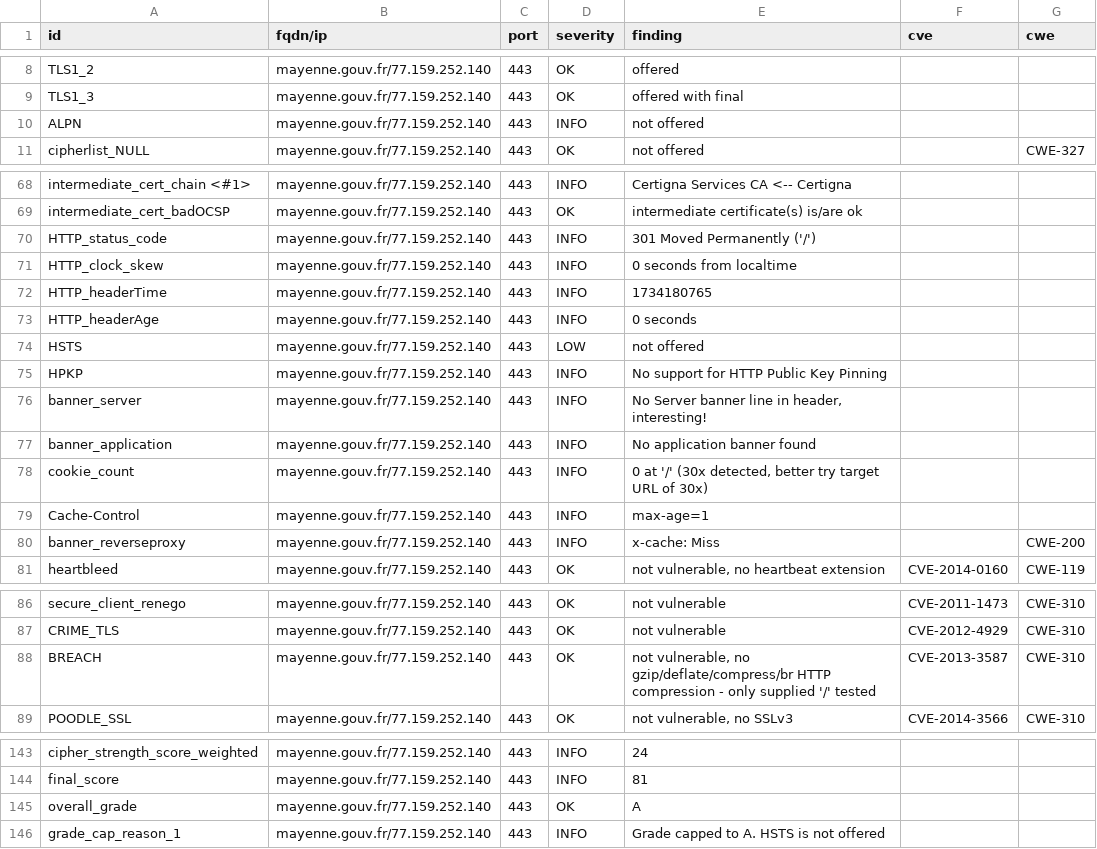
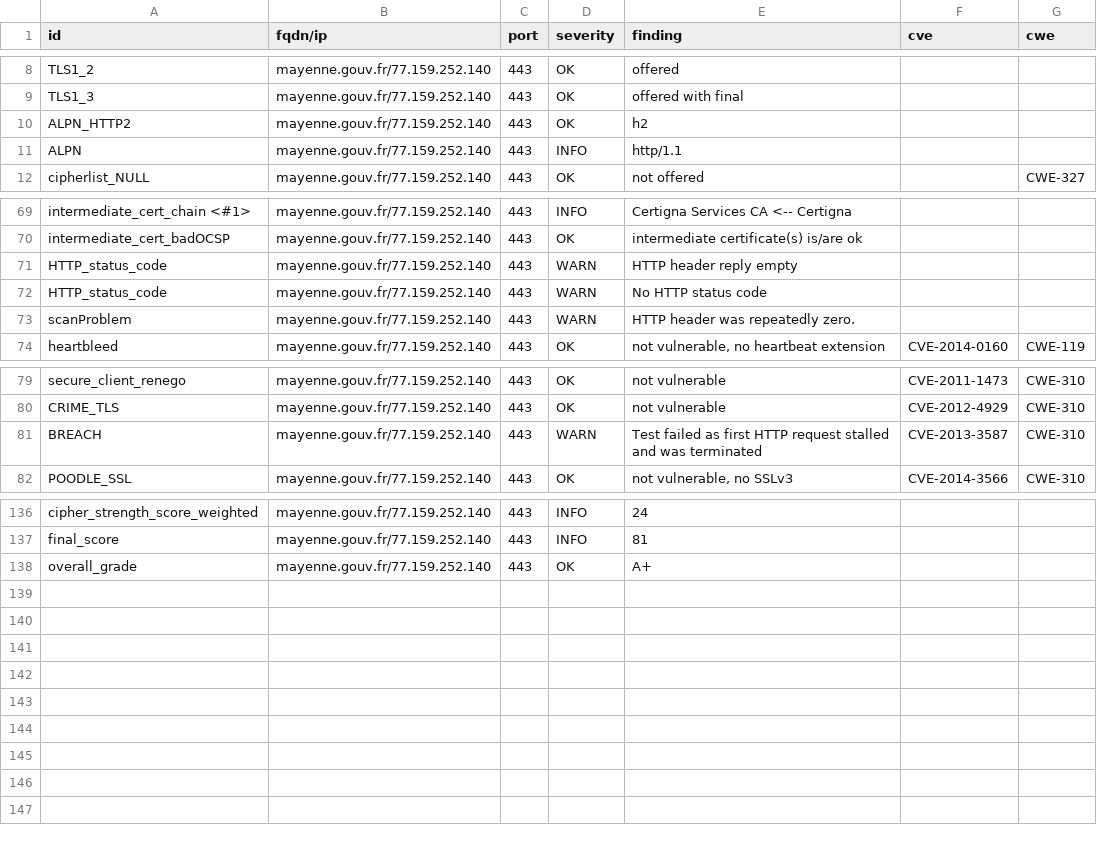
Before and after one commit to GKO-org/dashlordPrd7, a CSV file: results/aHR0cHM6Ly9tYXllbm5lLmdvdXYuZnI=/testssl.csv, drawn as a sheet; only a part is shown, gaps mark what is left out; the diff covers the shown part only.

Commit message:
update: https://mayenne.gouv.fr

```diff
--- a/results/aHR0cHM6Ly9tYXllbm5lLmdvdXYuZnI=/testssl.csv
+++ b/results/aHR0cHM6Ly9tYXllbm5lLmdvdXYuZnI=/testssl.csv
@@ -9,3 +9,4 @@
 "TLS1_3","mayenne.gouv.fr/77.159.252.140","443","OK","offered with final","",""
-"ALPN","mayenne.gouv.fr/77.159.252.140","443","INFO","not offered","",""
+"ALPN_HTTP2","mayenne.gouv.fr/77.159.252.140","443","OK","h2","",""
+"ALPN","mayenne.gouv.fr/77.159.252.140","443","INFO","http/1.1","",""
 "cipherlist_NULL","mayenne.gouv.fr/77.159.252.140","443","OK","not offered","","CWE-327"
@@ -69,13 +70,5 @@
 "intermediate_cert_badOCSP","mayenne.gouv.fr/77.159.252.140","443","OK","intermediate certificate(s) is/are ok","",""
-"HTTP_status_code","mayenne.gouv.fr/77.159.252.140","443","INFO","301 Moved Permanently ('/')","",""
-"HTTP_clock_skew","mayenne.gouv.fr/77.159.252.140","443","INFO","0 seconds from localtime","",""
-"HTTP_headerTime","mayenne.gouv.fr/77.159.252.140","443","INFO","1734180765","",""
-"HTTP_headerAge","mayenne.gouv.fr/77.159.252.140","443","INFO","0 seconds","",""
-"HSTS","mayenne.gouv.fr/77.159.252.140","443","LOW","not offered","",""
-"HPKP","mayenne.gouv.fr/77.159.252.140","443","INFO","No support for HTTP Public Key Pinning","",""
-"banner_server","mayenne.gouv.fr/77.159.252.140","443","INFO","No Server banner line in header, interesting!","",""
-"banner_application","mayenne.gouv.fr/77.159.252.140","443","INFO","No application banner found","",""
-"cookie_count","mayenne.gouv.fr/77.159.252.140","443","INFO","0 at '/' (30x detected, better try target URL of 30x)","",""
-"Cache-Control","mayenne.gouv.fr/77.159.252.140","443","INFO","max-age=1","",""
-"banner_reverseproxy","mayenne.gouv.fr/77.159.252.140","443","INFO","x-cache: Miss","","CWE-200"
+"HTTP_status_code","mayenne.gouv.fr/77.159.252.140","443","WARN","HTTP header reply empty","",""
+"HTTP_status_code","mayenne.gouv.fr/77.159.252.140","443","WARN","No HTTP status code","",""
+"scanProblem","mayenne.gouv.fr/77.159.252.140","443","WARN","HTTP header was repeatedly zero.","",""
 "heartbleed","mayenne.gouv.fr/77.159.252.140","443","OK","not vulnerable, no heartbeat extension","CVE-2014-0160","CWE-119"
@@ -87,3 +80,3 @@
 "CRIME_TLS","mayenne.gouv.fr/77.159.252.140","443","OK","not vulnerable","CVE-2012-4929","CWE-310"
-"BREACH","mayenne.gouv.fr/77.159.252.140","443","OK","not vulnerable, no gzip/deflate/compress/br HTTP compression  - only supplied '/' tested","CVE-2013-3587","CWE-310"
+"BREACH","mayenne.gouv.fr/77.159.252.140","443","WARN","Test failed as first HTTP request stalled and was terminated","CVE-2013-3587","CWE-310"
 "POODLE_SSL","mayenne.gouv.fr/77.159.252.140","443","OK","not vulnerable, no SSLv3","CVE-2014-3566","CWE-310"
@@ -144,3 +137,2 @@
 "final_score","mayenne.gouv.fr/77.159.252.140","443","INFO","81","",""
-"overall_grade","mayenne.gouv.fr/77.159.252.140","443","OK","A","",""
-"grade_cap_reason_1","mayenne.gouv.fr/77.159.252.140","443","INFO","Grade capped to A. HSTS is not offered","",""
+"overall_grade","mayenne.gouv.fr/77.159.252.140","443","OK","A+","",""
```
Also changed, not shown: 3 edited cells elsewhere in this file, 8 other files.
